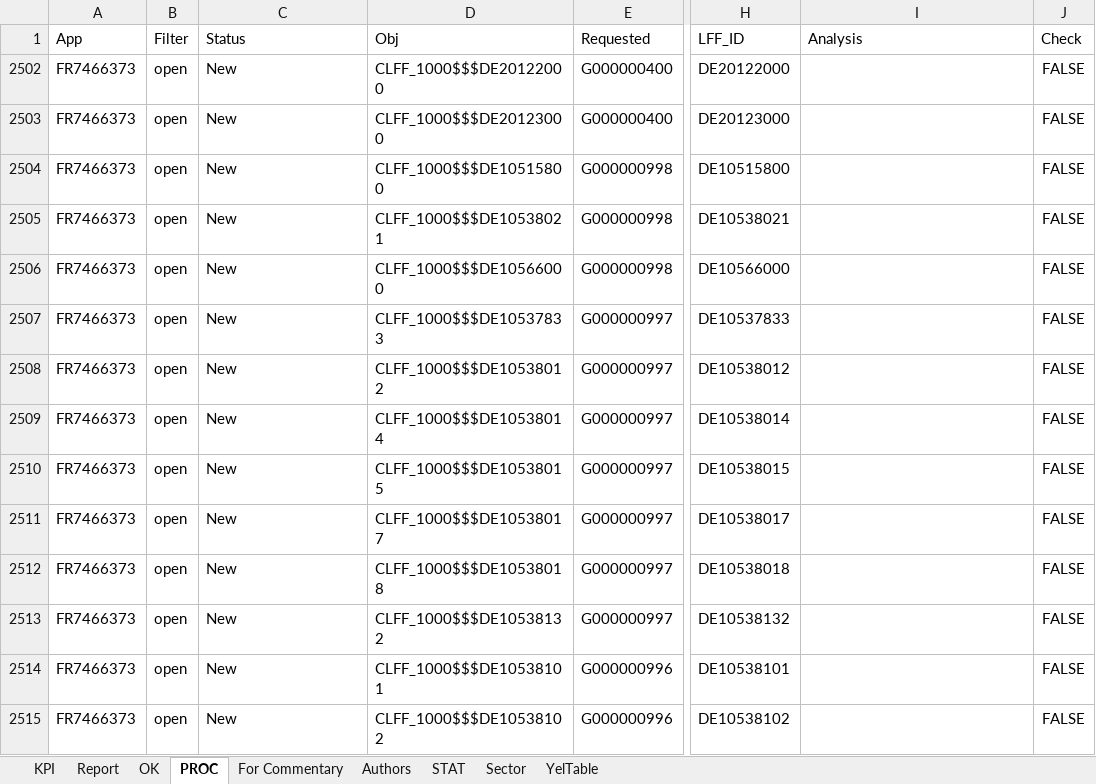
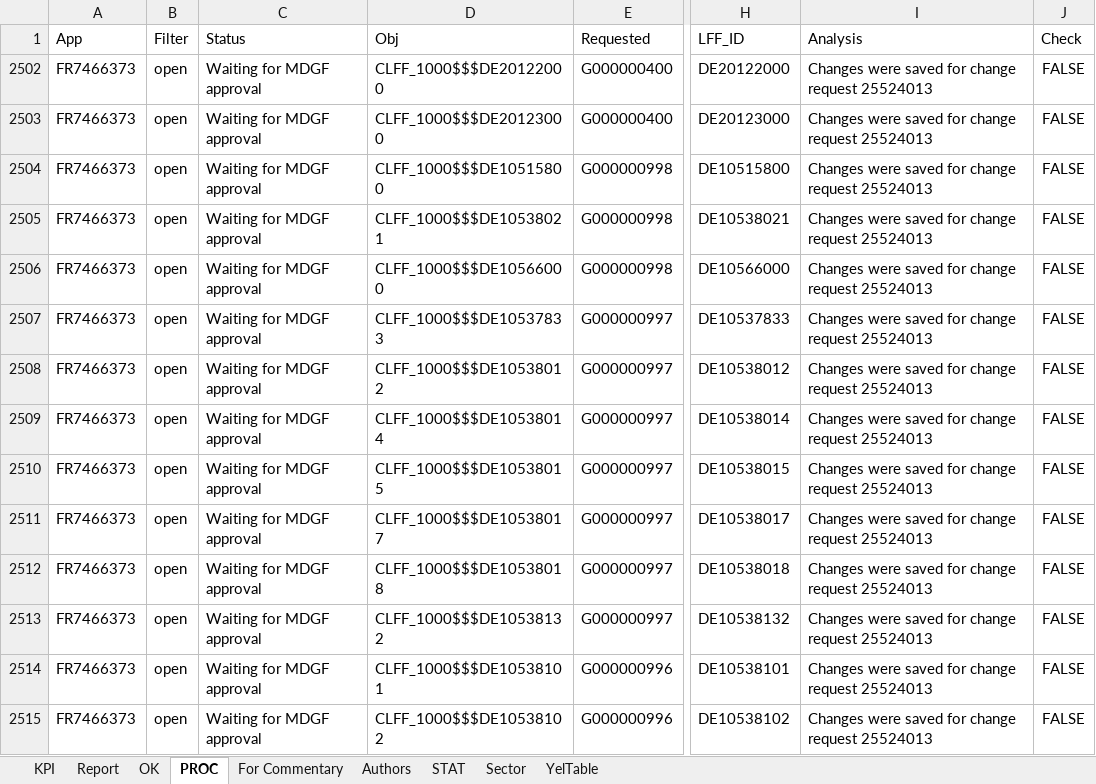
Before and after one commit to violencepierre/GCOH-Tickets-for-Processing, an Excel workbook: F3 2024 mappings.xlsx, sheet PROC, drawn as a sheet; only a part is shown, gaps mark what is left out; values as stored, in another font and other column widths than the file's, no borders; conditional formats and table styles not drawn; the diff covers the shown part only; the diff names each change by its address in the sheet, - before the commit and + after, or states it on an @@ line.

```diff
--- a/F3 2024 mappings.xlsx (sheet PROC)
+++ b/F3 2024 mappings.xlsx (sheet PROC)
-C2502:C2515 (Status): New
+C2502:C2515 (Status): Waiting for MDGF approval
-I2502:I2515 (Analysis): (empty)
+I2502:I2515 (Analysis): Changes were saved for change request 25524013
```
Also changed, not shown: 174 edited cells elsewhere in this sheet, GCOH Resources/GCOHPost.xlsx.
